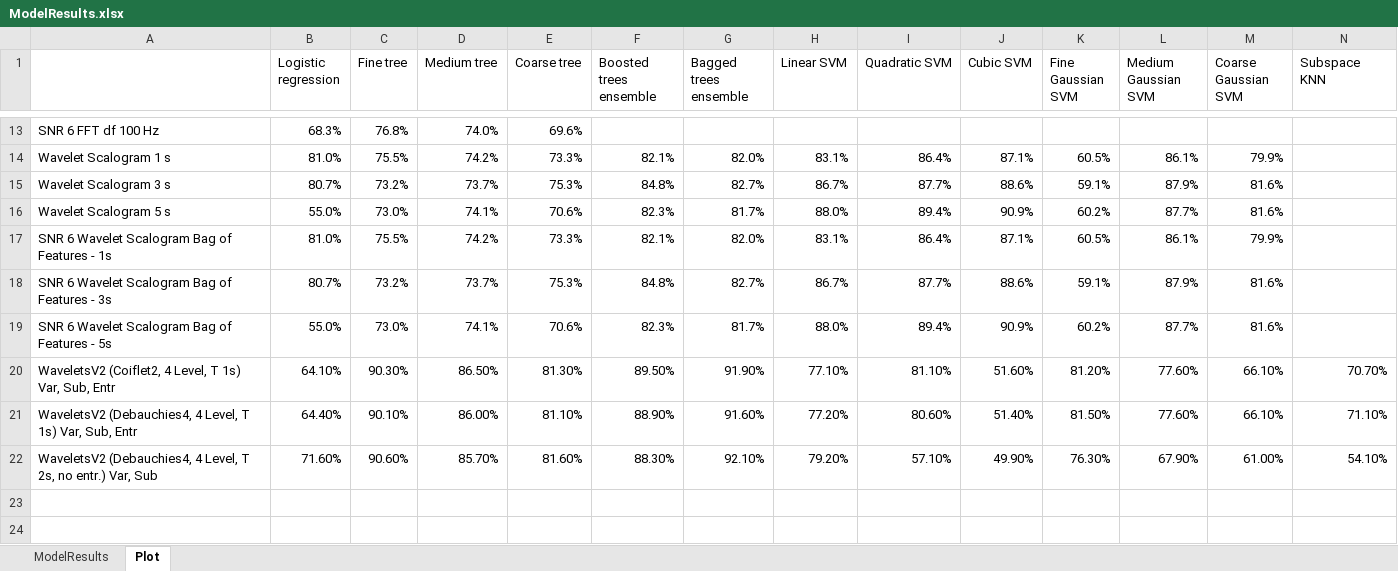
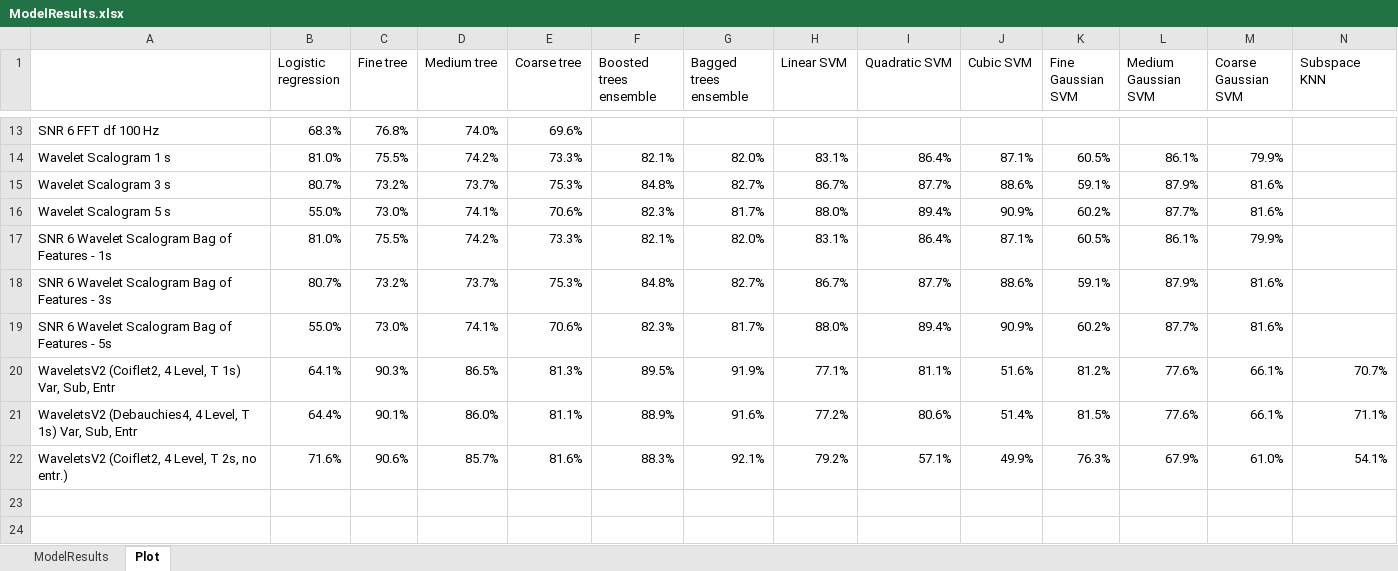
Before and after one commit to toddschultz/EnvNoiseDetector, an Excel workbook: data/Models/ModelResults.xlsx, sheet Plot, drawn as a sheet; only a part is shown, gaps mark what is left out; values as stored, in another font and other column widths than the file's, no borders; conditional formats not drawn; removed rows and columns are numbered as before the commit, all else as after; rows hold the shown columns only; the diff names each change by its address in the sheet, - before the commit and + after, or states it on an @@ line.

Commit message:
Update ModelResults.xlsx

```diff
--- a/data/Models/ModelResults.xlsx (sheet Plot)
+++ b/data/Models/ModelResults.xlsx (sheet Plot)
-row 20: WaveletsV2 (Coiflet2, 4 Level, T 1s) Var, Sub, Entr | 64.10% | 90.30% | 86.50% | 81.30% | 89.50% | 91.90% | 77.10% | 81.10% | 51.60% | 81.20% | 77.60% | 66.10% | 70.70%
-row 21: WaveletsV2 (Debauchies4, 4 Level, T 1s) Var, Sub, Entr | 64.40% | 90.10% | 86.00% | 81.10% | 88.90% | 91.60% | 77.20% | 80.60% | 51.40% | 81.50% | 77.60% | 66.10% | 71.10%
-row 22: WaveletsV2 (Debauchies4, 4 Level, T 2s, no entr.) Var, Sub | 71.60% | 90.60% | 85.70% | 81.60% | 88.30% | 92.10% | 79.20% | 57.10% | 49.90% | 76.30% | 67.90% | 61.00% | 54.10%
+row 20: WaveletsV2 (Coiflet2, 4 Level, T 1s) Var, Sub, Entr | 64.1% | 90.3% | 86.5% | 81.3% | 89.5% | 91.9% | 77.1% | 81.1% | 51.6% | 81.2% | 77.6% | 66.1% | 70.7%
+row 21: WaveletsV2 (Debauchies4, 4 Level, T 1s) Var, Sub, Entr | 64.4% | 90.1% | 86.0% | 81.1% | 88.9% | 91.6% | 77.2% | 80.6% | 51.4% | 81.5% | 77.6% | 66.1% | 71.1%
+row 22: WaveletsV2 (Coiflet2, 4 Level, T 2s, no entr.) | 71.6% | 90.6% | 85.7% | 81.6% | 88.3% | 92.1% | 79.2% | 57.1% | 49.9% | 76.3% | 67.9% | 61.0% | 54.1%
```
Also changed, not shown: sheet ModelResults.
